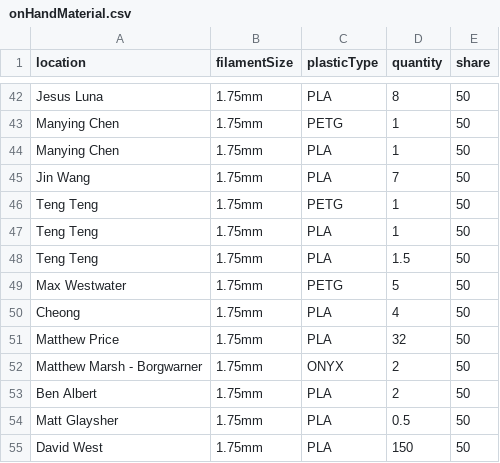
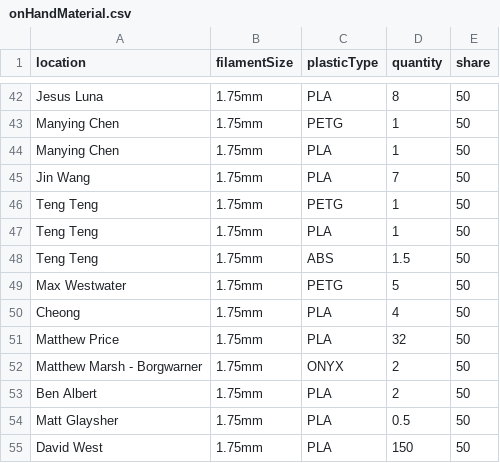
Before and after one commit to IBM/CMMPPT, a CSV file: visor/data/Thompkins/onHandMaterial.csv, drawn as a sheet; only a part is shown, gaps mark what is left out.

```diff
--- a/visor/data/Thompkins/onHandMaterial.csv
+++ b/visor/data/Thompkins/onHandMaterial.csv
@@ -47,3 +47,3 @@
 "Teng Teng","1.75mm","PLA",1,50
-"Teng Teng","1.75mm","PLA",1.5,50
+"Teng Teng","1.75mm","ABS",1.5,50
 "Max Westwater","1.75mm","PETG",5,50
```
Also changed, not shown: visor/data/ThompkinsShare/onHandMaterial.csv, visor/data/ThompkinsShare/printer.csv, 4 other files.
